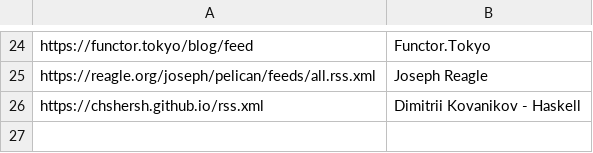
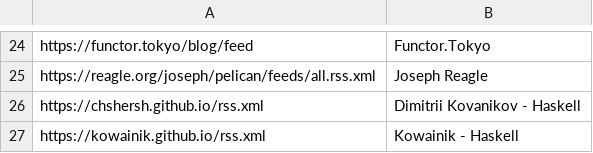
Before and after one commit to mitchpaulus/dotfiles, a TSV file: rss.tsv, drawn as a sheet; only a part is shown, gaps mark what is left out; the diff names each change by its address in the sheet, - before the commit and + after, or states it on an @@ line.

Commit message:
Update RSS

```diff
--- a/rss.tsv
+++ b/rss.tsv
+row 27: https://kowainik.github.io/rss.xml | Kowainik - Haskell
```
